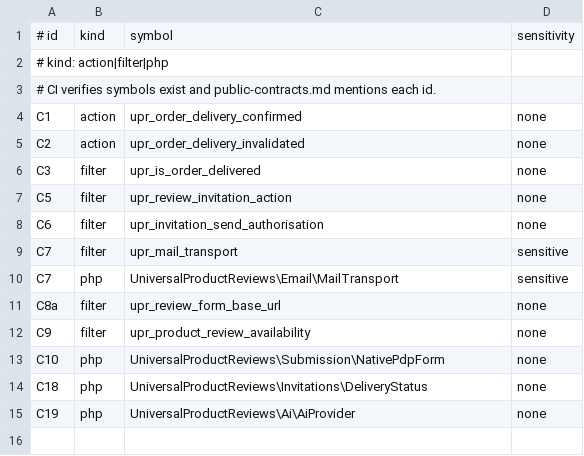
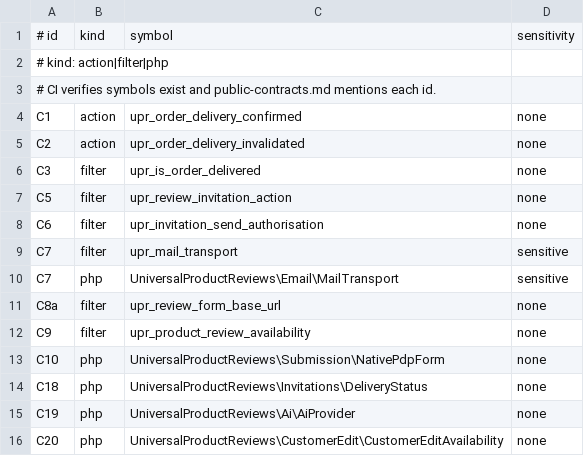
Before and after one commit to magpern/universal-product-reviews, a TSV file: scripts/ci/m6-stable-contracts.tsv, drawn as a sheet; the diff names each change by its address in the sheet, - before the commit and + after, or states it on an @@ line.

```diff
--- a/scripts/ci/m6-stable-contracts.tsv
+++ b/scripts/ci/m6-stable-contracts.tsv
+row 16: C20 | php | UniversalProductReviews\CustomerEdit\CustomerEditAvailability | none
```
Also changed, not shown: 13 other files.
